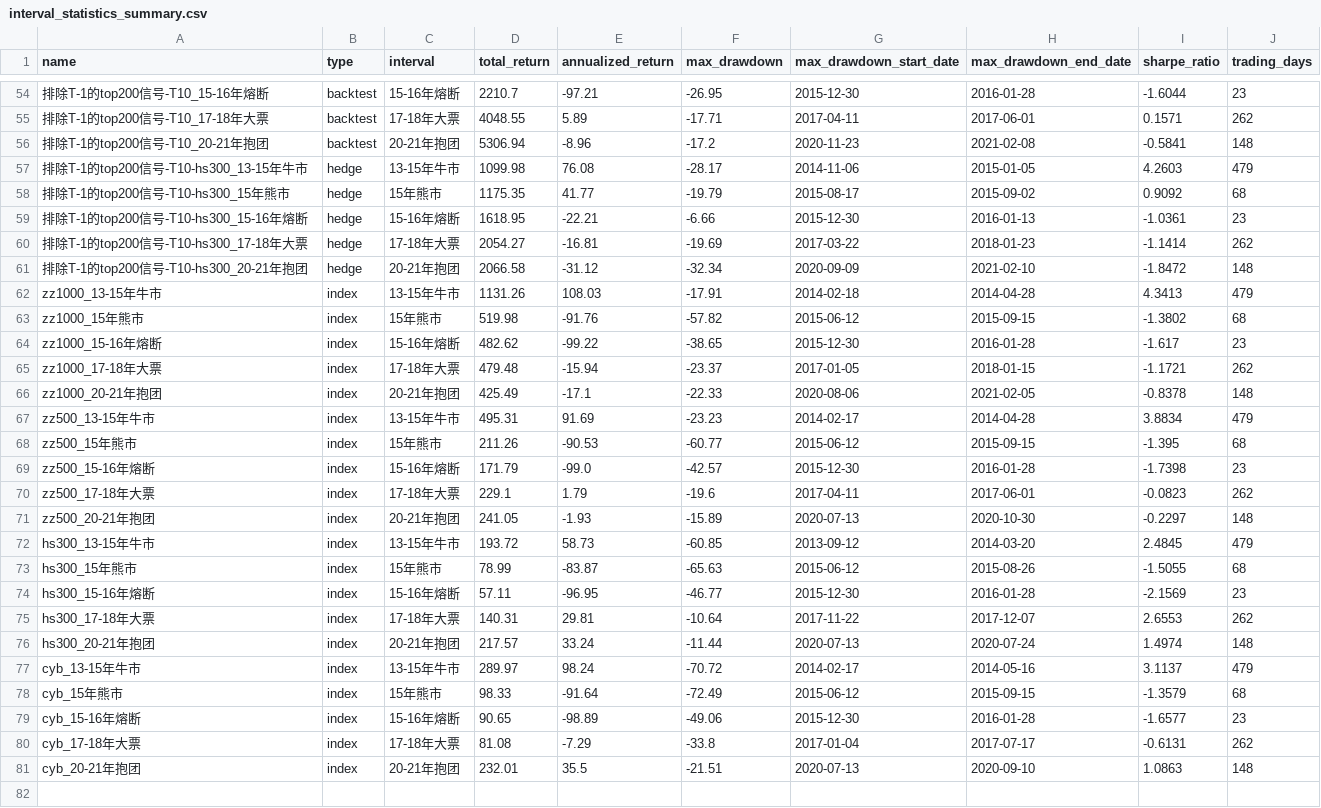
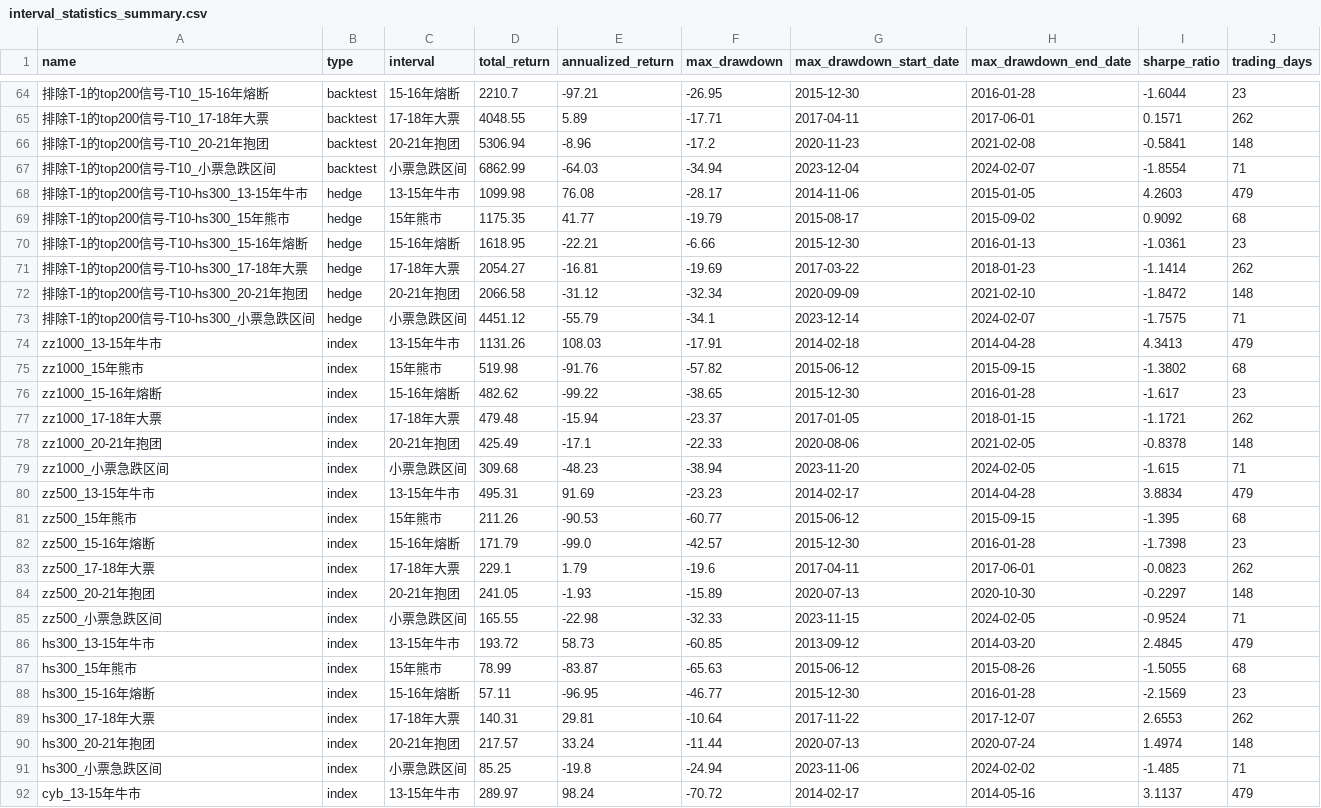
Before and after one commit to KehaoWu/jq_trading_analysis, a CSV file: output/ex_tm1_top30/debug_data/interval_statistics_summary.csv, drawn as a sheet; only a part is shown, gaps mark what is left out; the shorter side is filled out with more unchanged rows; the diff covers the shown part only; the diff names each change by its address in the sheet, - before the commit and + after, or states it on an @@ line.

```diff
--- a/output/ex_tm1_top30/debug_data/interval_statistics_summary.csv
+++ b/output/ex_tm1_top30/debug_data/interval_statistics_summary.csv
+row 67: 排除T-1的top200信号-T10_小票急跌区间 | backtest | 小票急跌区间 | 6862.99 | -64.03 | -34.94 | 2023-12-04 | 2024-02-07 | -1.8554 | 71
+row 73: 排除T-1的top200信号-T10-hs300_小票急跌区间 | hedge | 小票急跌区间 | 4451.12 | -55.79 | -34.1 | 2023-12-14 | 2024-02-07 | -1.7575 | 71
+row 79: zz1000_小票急跌区间 | index | 小票急跌区间 | 309.68 | -48.23 | -38.94 | 2023-11-20 | 2024-02-05 | -1.615 | 71
+row 85: zz500_小票急跌区间 | index | 小票急跌区间 | 165.55 | -22.98 | -32.33 | 2023-11-15 | 2024-02-05 | -0.9524 | 71
+row 91: hs300_小票急跌区间 | index | 小票急跌区间 | 85.25 | -19.8 | -24.94 | 2023-11-06 | 2024-02-02 | -1.485 | 71
```
Also changed, not shown: 11 added rows elsewhere in this file, 4 other files.
